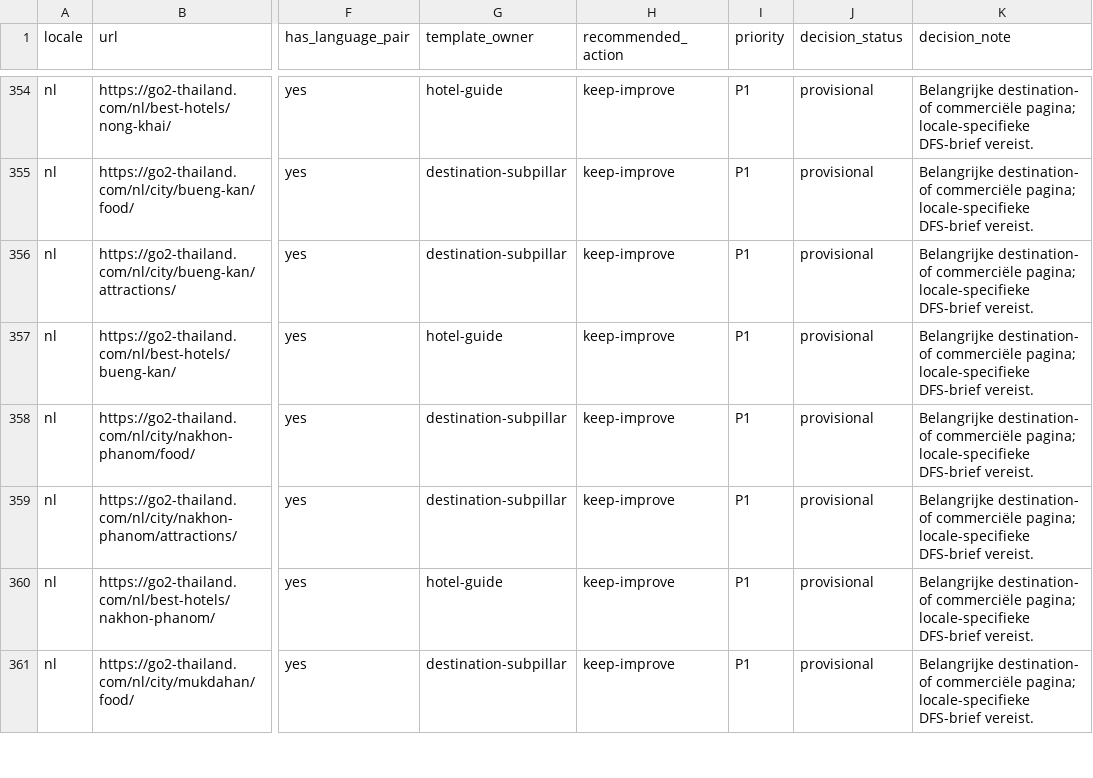
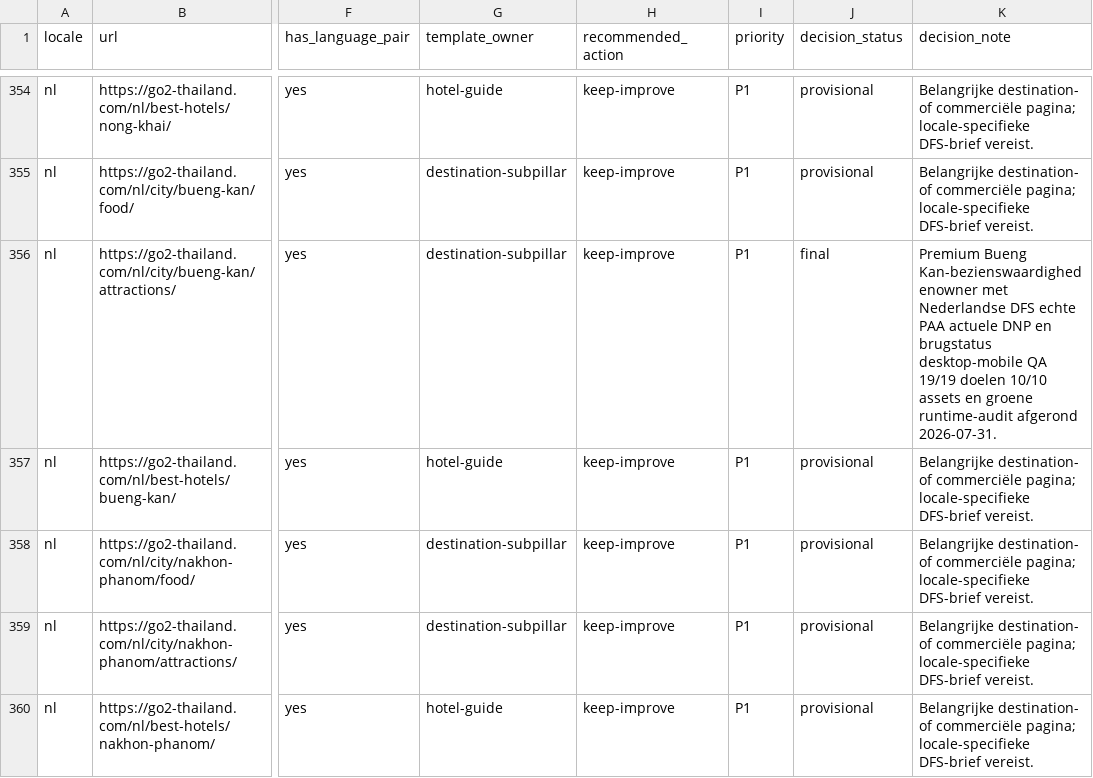
Before and after one commit to MarvinNL046/go2thailand.com, a CSV file: seo/inventory/routes.csv, drawn as a sheet; only a part is shown, gaps mark what is left out; the shorter side is filled out with more unchanged rows; the diff names each change by its address in the sheet, - before the commit and + after, or states it on an @@ line.

```diff
--- a/seo/inventory/routes.csv
+++ b/seo/inventory/routes.csv
-J356 (decision_status): provisional
+J356 (decision_status): final
-K356 (decision_note): Belangrijke destination- of commerciële pagina; locale-specifieke DFS-brief vereist.
+K356 (decision_note): Premium Bueng Kan-bezienswaardighedenowner met Nederlandse DFS echte PAA actuele DNP en brugstatus desktop-mobile QA 19/19 doelen 10/10 assets en groene runtime-audit afgerond 2026-07-31.
```
Also changed, not shown: seo/keywords-nl.csv, 5 other files.
